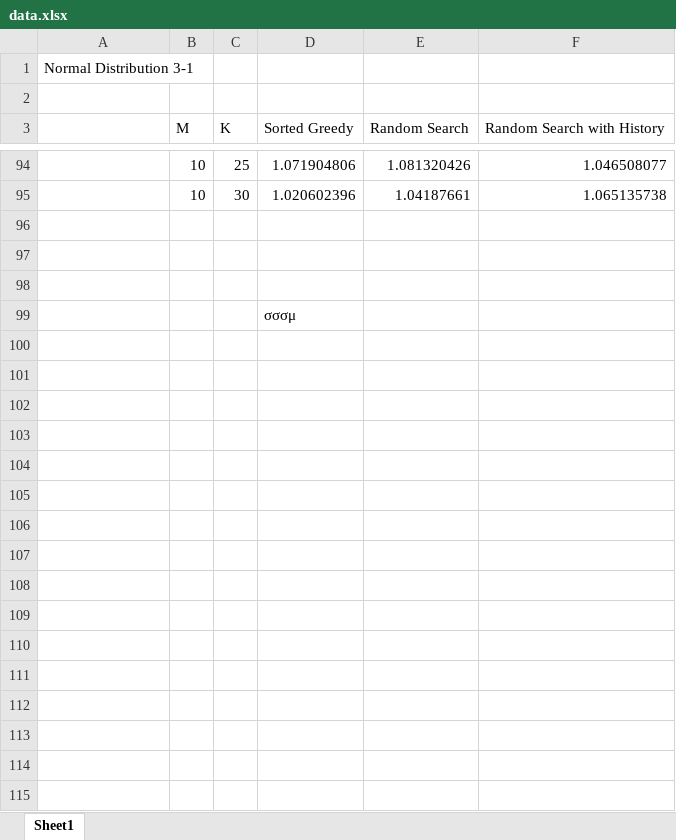
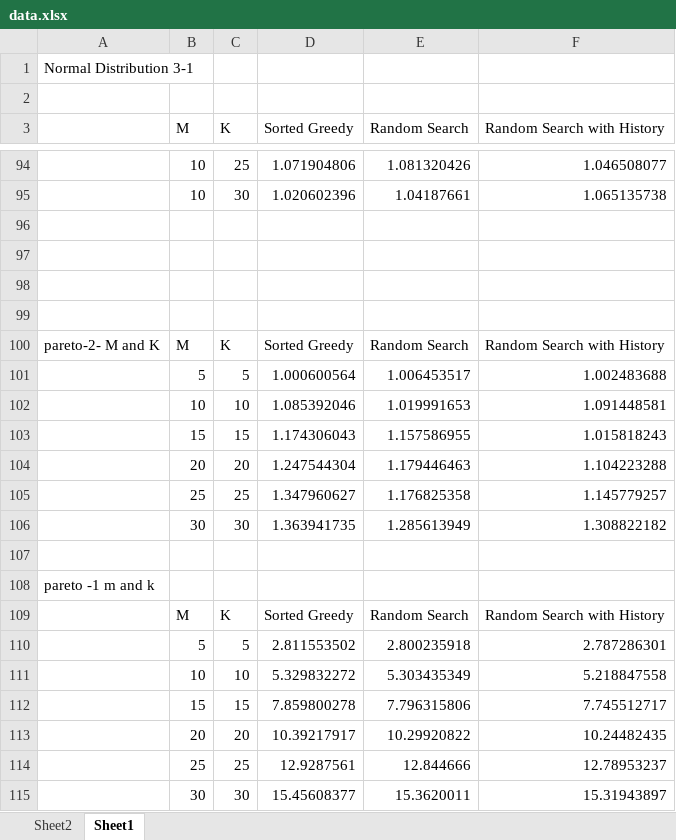
Before and after one commit to maxsumrall/Load-Balancing-Algorithms, an Excel workbook: graphs/data.xlsx, sheet Sheet1, drawn as a sheet; only a part is shown, gaps mark what is left out; values as stored, in another font and other column widths than the file's, no borders; charts and pictures not drawn; the diff covers the shown part only; the diff names each change by its address in the sheet, - before the commit and + after, or states it on an @@ line.

```diff
--- a/graphs/data.xlsx (sheet Sheet1)
+++ b/graphs/data.xlsx (sheet Sheet1)
+sheet tab: Sheet2
-D99 (Sorted Greedy): σσσμ
+D99 (Sorted Greedy): (empty)
+row 100: pareto-2- M and K | M | K | Sorted Greedy | Random Search | Random Search with History
+row 101:  | 5 | 5 | 1.000600564 | 1.006453517 | 1.002483688
+row 102:  | 10 | 10 | 1.085392046 | 1.019991653 | 1.091448581
+row 103:  | 15 | 15 | 1.174306043 | 1.157586955 | 1.015818243
+row 104:  | 20 | 20 | 1.247544304 | 1.179446463 | 1.104223288
+row 105:  | 25 | 25 | 1.347960627 | 1.176825358 | 1.145779257
+row 106:  | 30 | 30 | 1.363941735 | 1.285613949 | 1.308822182
+row 107: (empty)
+row 108: pareto -1 m and k
+row 109:  | M | K | Sorted Greedy | Random Search | Random Search with History
+row 110:  | 5 | 5 | 2.811553502 | 2.800235918 | 2.787286301
+row 111:  | 10 | 10 | 5.329832272 | 5.303435349 | 5.218847558
+row 112:  | 15 | 15 | 7.859800278 | 7.796315806 | 7.745512717
+row 113:  | 20 | 20 | 10.39217917 | 10.29920822 | 10.24482435
+row 114:  | 25 | 25 | 12.9287561 | 12.844666 | 12.78953237
+row 115:  | 30 | 30 | 15.45608377 | 15.3620011 | 15.31943897
```
Also changed, not shown: 22 added rows elsewhere in this sheet, charts or pictures, 51 other files.
